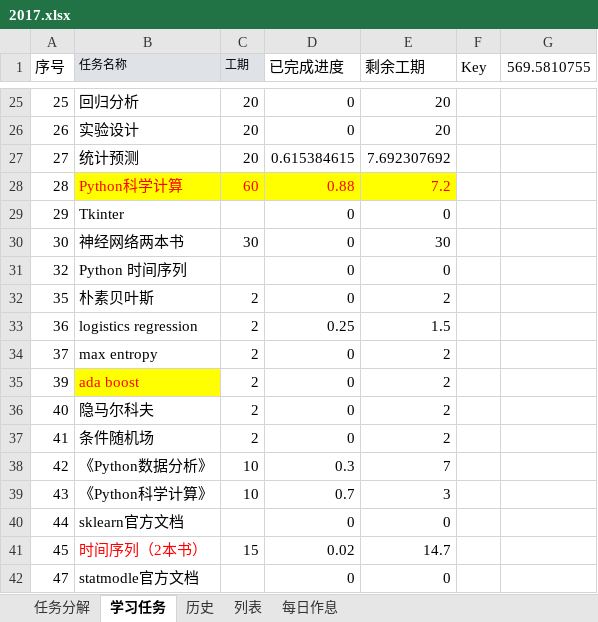
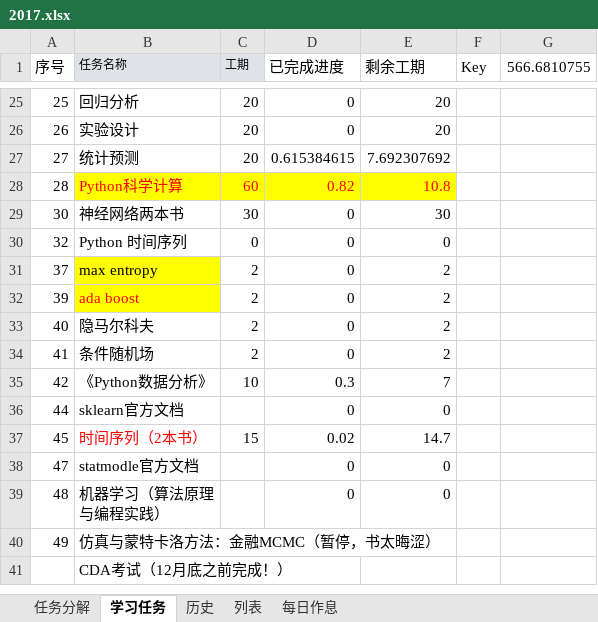
Before and after one commit to guofei9987/plans, an Excel workbook: 2017.xlsx, sheet 学习任务, drawn as a sheet; only a part is shown, gaps mark what is left out; the shorter side is filled out with more unchanged rows; values as stored, in another font and other column widths than the file's, no borders; charts and pictures not drawn; removed rows and columns are numbered as before the commit, all else as after; the diff names each change by its address in the sheet, - before the commit and + after, or states it on an @@ line.

```diff
--- a/2017.xlsx (sheet 学习任务)
+++ b/2017.xlsx (sheet 学习任务)
-G1: 569.5810755
+G1: 566.6810755
-D28 (已完成进度): 0.88
+D28 (已完成进度): 0.82
-E28 (剩余工期): 7.2
+E28 (剩余工期): 10.8
-row 29: 29 | Tkinter |  | 0 | 0
-C30 (工期): (empty)
+C30 (工期): 0
-row 32: 35 | 朴素贝叶斯 | 2 | 0 | 2
-row 33: 36 | logistics regression | 2 | 0.25 | 1.5
-B31 fill: none
+B31 fill: #FFFF00
-row 39: 43 | 《Python科学计算》 | 10 | 0.7 | 3
```
Also changed, not shown: sheet 任务分解, sheet 历史, sheet 列表, formulas that keep their value, charts or pictures, 1 other file.
